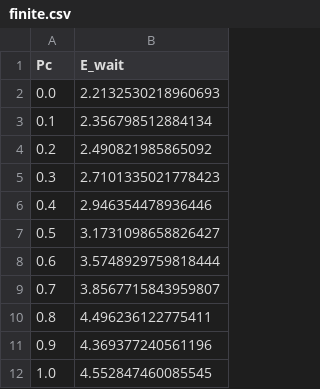
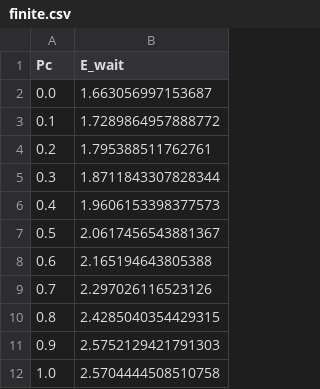
Before and after one commit to saramalaspina/Project_PMCSN, a CSV file: output/plot/pc/standard/finite.csv, drawn as a sheet.

Commit message:
plot

```diff
--- a/output/plot/pc/standard/finite.csv
+++ b/output/plot/pc/standard/finite.csv
@@ -1,12 +1,12 @@
 Pc,E_wait
-0.0,2.2132530218960693
-0.1,2.356798512884134
-0.2,2.490821985865092
-0.3,2.7101335021778423
-0.4,2.946354478936446
-0.5,3.1731098658826427
-0.6,3.5748929759818444
-0.7,3.8567715843959807
-0.8,4.496236122775411
-0.9,4.369377240561196
-1.0,4.552847460085545
+0.0,1.663056997153687
+0.1,1.7289864957888772
+0.2,1.795388511762761
+0.3,1.8711843307828344
+0.4,1.9606153398377573
+0.5,2.0617456543881367
+0.6,2.165194643805388
+0.7,2.297026116523126
+0.8,2.4285040354429315
+0.9,2.5752129421791303
+1.0,2.5704444508510758
```
Also changed, not shown: 7 other files.
